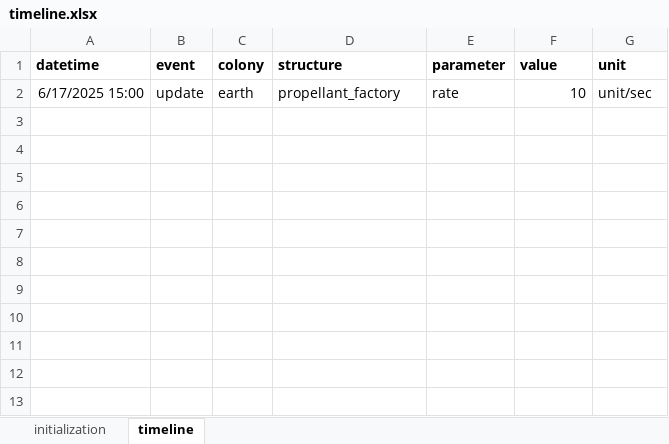
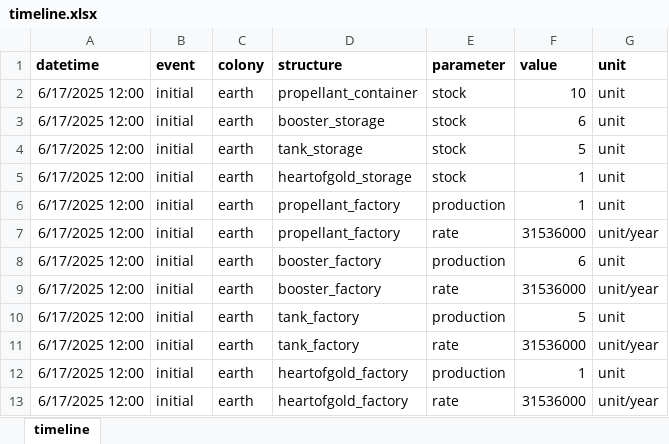
Before and after one commit to Jonathan56-archives/aster, an Excel workbook: example/1_demo/timeline.xlsx, sheet timeline, drawn as a sheet; values as stored, in another font and other column widths than the file's, no borders; addresses are those after the commit; the diff names each change by its address in the sheet, - before the commit and + after, or states it on an @@ line.

```diff
--- a/example/1_demo/timeline.xlsx (sheet timeline)
+++ b/example/1_demo/timeline.xlsx (sheet timeline)
-sheet tab: initialization
+row 2: 6/17/2025 12:00 | initial | earth | propellant_container | stock | 10 | unit
+row 3: 6/17/2025 12:00 | initial | earth | booster_storage | stock | 6 | unit
+row 4: 6/17/2025 12:00 | initial | earth | tank_storage | stock | 5 | unit
+row 5: 6/17/2025 12:00 | initial | earth | heartofgold_storage | stock | 1 | unit
+row 6: 6/17/2025 12:00 | initial | earth | propellant_factory | production | 1 | unit
-A7 (datetime): 6/17/2025 15:00
+A7 (datetime): 6/17/2025 12:00
-B7 (event): update
+B7 (event): initial
-F7 (value): 10
+F7 (value): 31536000
-G7 (unit): unit/sec
+G7 (unit): unit/year
+row 8: 6/17/2025 12:00 | initial | earth | booster_factory | production | 6 | unit
+row 9: 6/17/2025 12:00 | initial | earth | booster_factory | rate | 31536000 | unit/year
+row 10: 6/17/2025 12:00 | initial | earth | tank_factory | production | 5 | unit
+row 11: 6/17/2025 12:00 | initial | earth | tank_factory | rate | 31536000 | unit/year
+row 12: 6/17/2025 12:00 | initial | earth | heartofgold_factory | production | 1 | unit
+row 13: 6/17/2025 12:00 | initial | earth | heartofgold_factory | rate | 31536000 | unit/year
```
Also changed, not shown: 2 other files.
